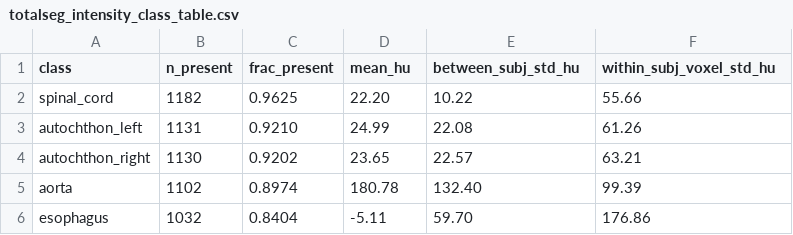
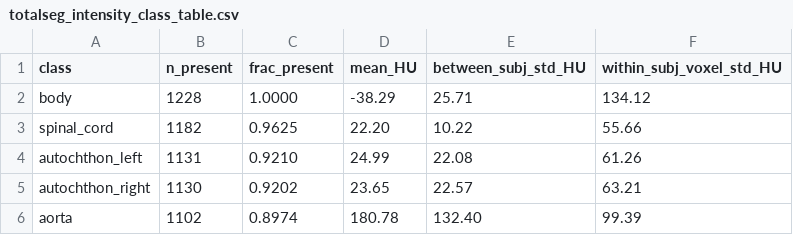
Before and after one commit to tidiane-camaret/patch_icl, a CSV file: results/synth_task_gen/totalseg_intensity_class_table.csv, drawn as a sheet; only a part is shown; the shorter side is filled out with more unchanged rows.

```diff
--- a/results/synth_task_gen/totalseg_intensity_class_table.csv
+++ b/results/synth_task_gen/totalseg_intensity_class_table.csv
@@ -1,2 +1,3 @@
-class,n_present,frac_present,mean_hu,between_subj_std_hu,within_subj_voxel_std_hu
+class,n_present,frac_present,mean_HU,between_subj_std_HU,within_subj_voxel_std_HU
+body,1228,1.0000,-38.29,25.71,134.12
 spinal_cord,1182,0.9625,22.20,10.22,55.66
```
Also changed, not shown: 17 other files.
